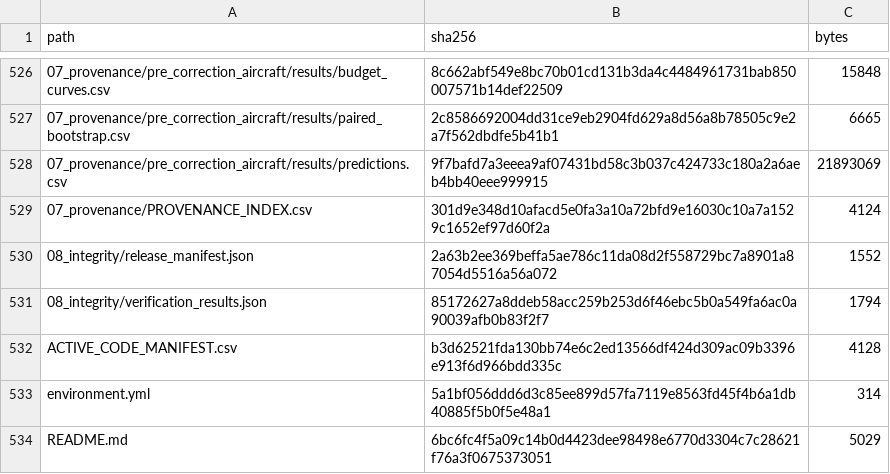
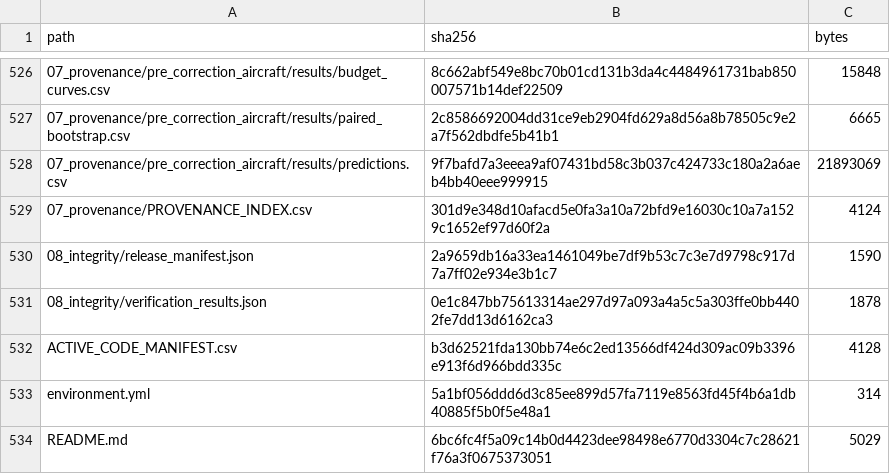
Before and after one commit to tter1boom/iccai-2027-descriptor-budget-audit, a TSV file: 08_integrity/SHA256SUMS.tsv, drawn as a sheet; only a part is shown, gaps mark what is left out.

```diff
--- a/08_integrity/SHA256SUMS.tsv
+++ b/08_integrity/SHA256SUMS.tsv
@@ -529,4 +529,4 @@ path	sha256	bytes
 07_provenance/PROVENANCE_INDEX.csv	301d9e348d10afacd5e0fa3a10a72bfd9e16030c10a7a1529c1652ef97d60f2a	4124
-08_integrity/release_manifest.json	2a63b2ee369beffa5ae786c11da08d2f558729bc7a8901a87054d5516a56a072	1552
-08_integrity/verification_results.json	85172627a8ddeb58acc259b253d6f46ebc5b0a549fa6ac0a90039afb0b83f2f7	1794
+08_integrity/release_manifest.json	2a9659db16a33ea1461049be7df9b53c7c3e7d9798c917d7a7ff02e934e3b1c7	1590
+08_integrity/verification_results.json	0e1c847bb75613314ae297d97a093a4a5c5a303ffe0bb4402fe7dd13d6162ca3	1878
 ACTIVE_CODE_MANIFEST.csv	b3d62521fda130bb74e6c2ed13566df424d309ac09b3396e913f6d966bdd335c	4128
```
Also changed, not shown: 2 other files.
